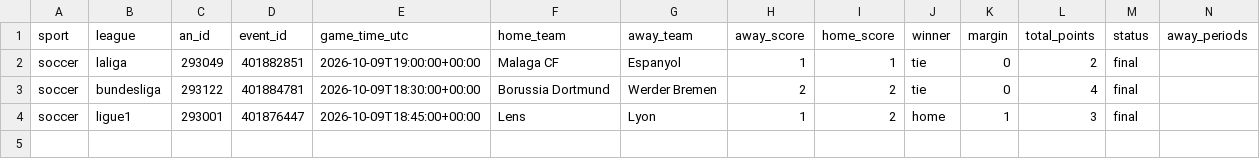
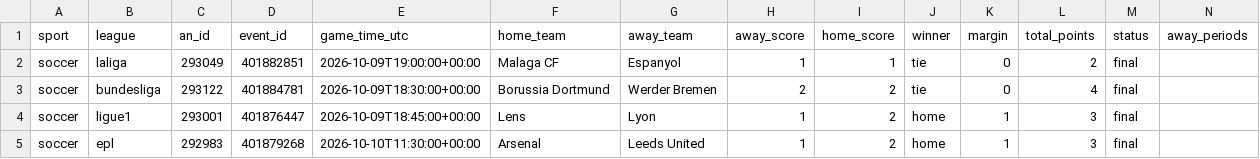
Before and after one commit to fallking123/money-flow-tracker, a CSV file: docs/data/soccer/results.csv, drawn as a sheet; only a part is shown; rows hold the shown columns only; the diff names each change by its address in the sheet, - before the commit and + after, or states it on an @@ line.

```diff
--- a/docs/data/soccer/results.csv
+++ b/docs/data/soccer/results.csv
+row 5: soccer | epl | 292983 | 401879268 | 2026-10-10T11:30:00+00:00 | Arsenal | Leeds United | 1 | 2 | home | 1 | 3 | final
```
Also changed, not shown: docs/data/soccer/model_picks.csv, docs/data/soccer/odds_history_2026-10.csv, 2 other files.
